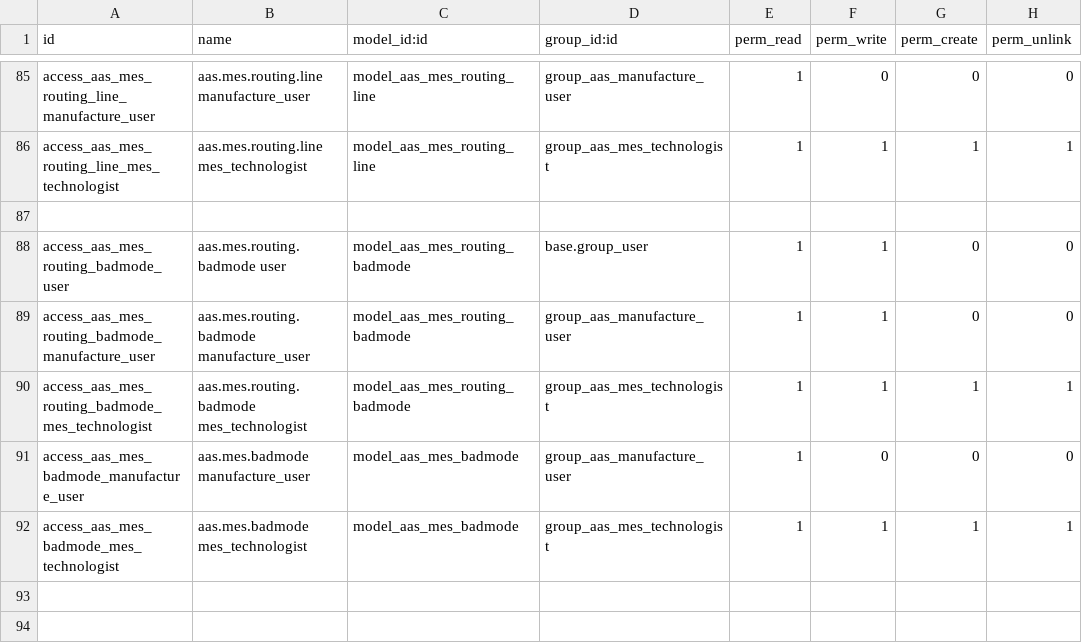
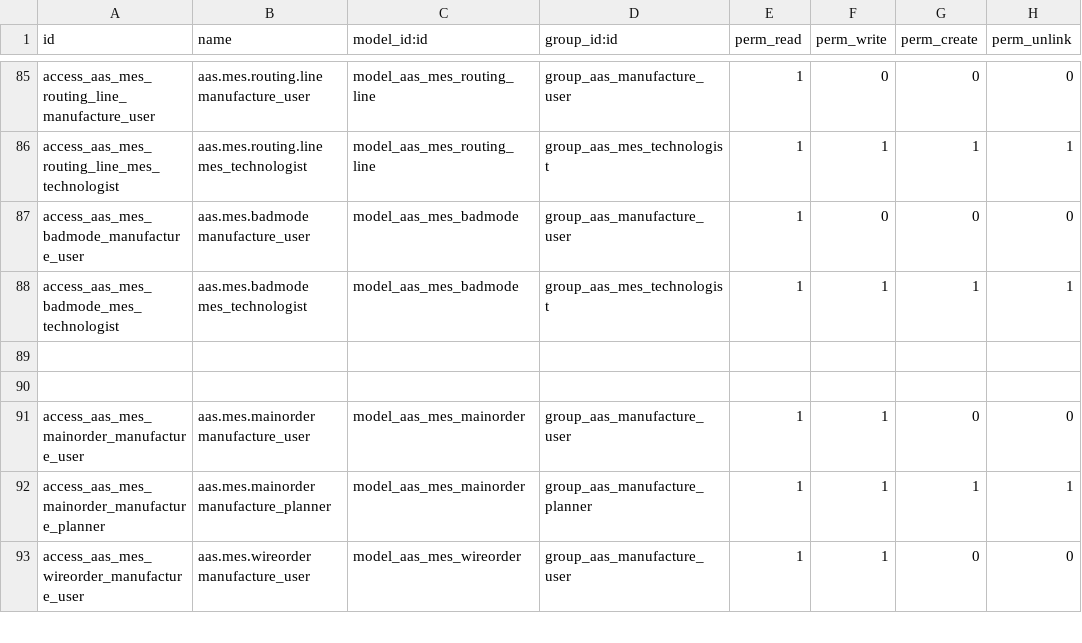
Before and after one commit to westlyou/aasnd, a CSV file: aaschina/aas_mes/security/ir.model.access.csv, drawn as a sheet; only a part is shown, gaps mark what is left out; the shorter side is filled out with more unchanged rows.

Commit message:
update badmode bind on workstation

```diff
--- a/aaschina/aas_mes/security/ir.model.access.csv
+++ b/aaschina/aas_mes/security/ir.model.access.csv
@@ -86,6 +86,2 @@ access_aas_mes_routing_line_manufacture_user,aas.mes.routing.line manufacture_us
 access_aas_mes_routing_line_mes_technologist,aas.mes.routing.line mes_technologist,model_aas_mes_routing_line,group_aas_mes_technologist,1,1,1,1
-
-access_aas_mes_routing_badmode_user,aas.mes.routing.badmode user,model_aas_mes_routing_badmode,base.group_user,1,1,0,0
-access_aas_mes_routing_badmode_manufacture_user,aas.mes.routing.badmode manufacture_user,model_aas_mes_routing_badmode,group_aas_manufacture_user,1,1,0,0
-access_aas_mes_routing_badmode_mes_technologist,aas.mes.routing.badmode mes_technologist,model_aas_mes_routing_badmode,group_aas_mes_technologist,1,1,1,1
 access_aas_mes_badmode_manufacture_user,aas.mes.badmode manufacture_user,model_aas_mes_badmode,group_aas_manufacture_user,1,0,0,0
```
Also changed, not shown: 5 other files.
